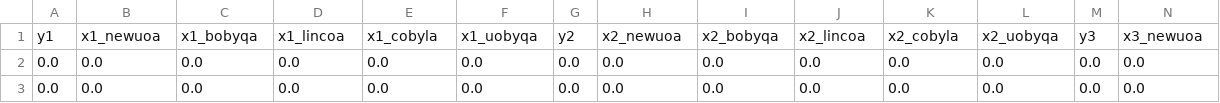
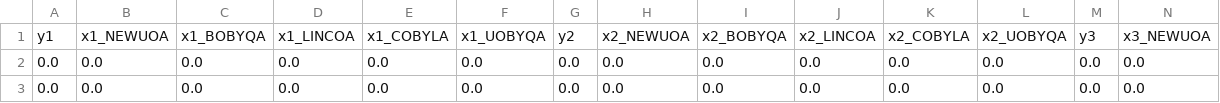
Before and after one commit to pdfo/paper, a CSV file: create_profiles/perf-plain-10.csv, drawn as a sheet; only a part is shown; removed rows and columns are numbered as before the commit, all else as after; rows hold the shown columns only; the diff names each change by its address in the sheet, - before the commit and + after, or states it on an @@ line.

```diff
--- a/create_profiles/perf-plain-10.csv
+++ b/create_profiles/perf-plain-10.csv
-row 1: y1 | x1_newuoa | x1_bobyqa | x1_lincoa | x1_cobyla | x1_uobyqa | y2 | x2_newuoa | x2_bobyqa | x2_lincoa | x2_cobyla | x2_uobyqa | y3 | x3_newuoa
+row 1: y1 | x1_NEWUOA | x1_BOBYQA | x1_LINCOA | x1_COBYLA | x1_UOBYQA | y2 | x2_NEWUOA | x2_BOBYQA | x2_LINCOA | x2_COBYLA | x2_UOBYQA | y3 | x3_NEWUOA
```
Also changed, not shown: create_profiles/perf-noisy-50.csv, create_profiles/perf-plain-50.csv, 3 other files.
